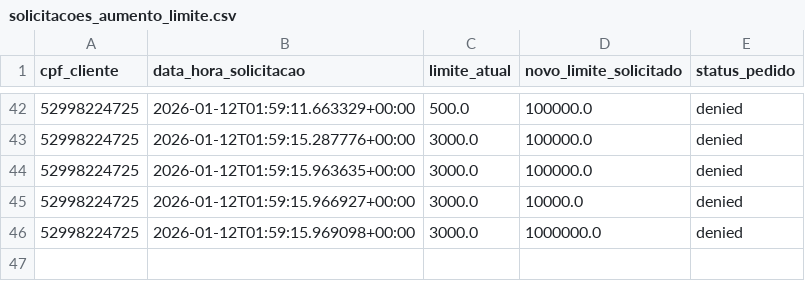
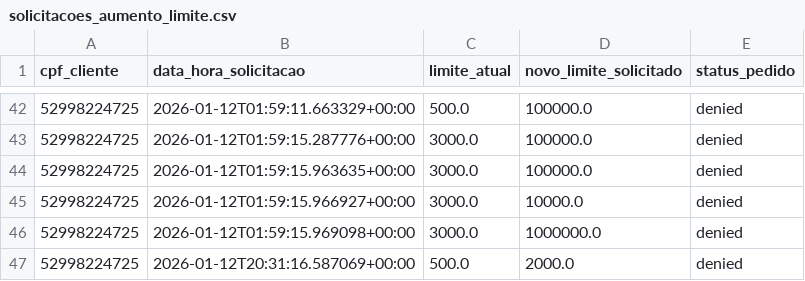
Before and after one commit to PatrickEN-dev/IA-Agent-Tech-For-Humans-Back-end, a CSV file: src/data/solicitacoes_aumento_limite.csv, drawn as a sheet; only a part is shown, gaps mark what is left out; the diff names each change by its address in the sheet, - before the commit and + after, or states it on an @@ line.

```diff
--- a/src/data/solicitacoes_aumento_limite.csv
+++ b/src/data/solicitacoes_aumento_limite.csv
+row 47: 52998224725 | 2026-01-12T20:31:16.587069+00:00 | 500.0 | 2000.0 | denied
```
Also changed, not shown: 9 other files.
